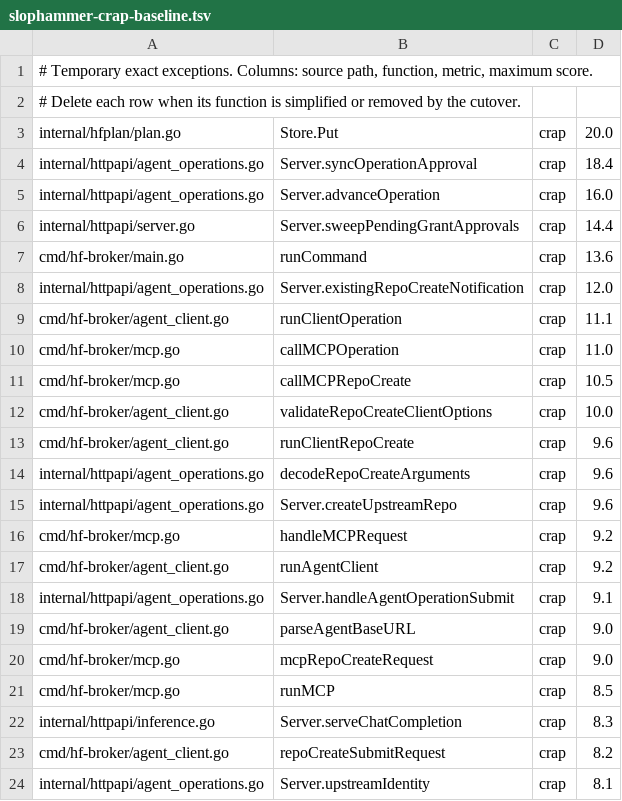
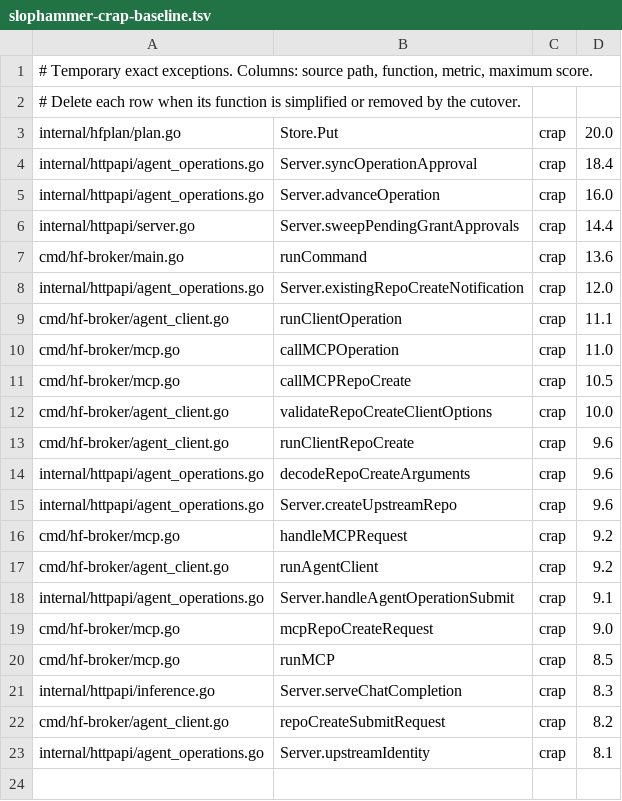
Before and after one commit to osolmaz/unyolo, a TSV file: brokers/huggingface/slophammer-crap-baseline.tsv, drawn as a sheet; the diff names each change by its address in the sheet, - before the commit and + after, or states it on an @@ line.

Commit message:
refactor(agent): extract shared Agent V1 client

```diff
--- a/brokers/huggingface/slophammer-crap-baseline.tsv
+++ b/brokers/huggingface/slophammer-crap-baseline.tsv
-row 19: cmd/hf-broker/agent_client.go | parseAgentBaseURL | crap | 9.0
```
Also changed, not shown: 10 other files.
